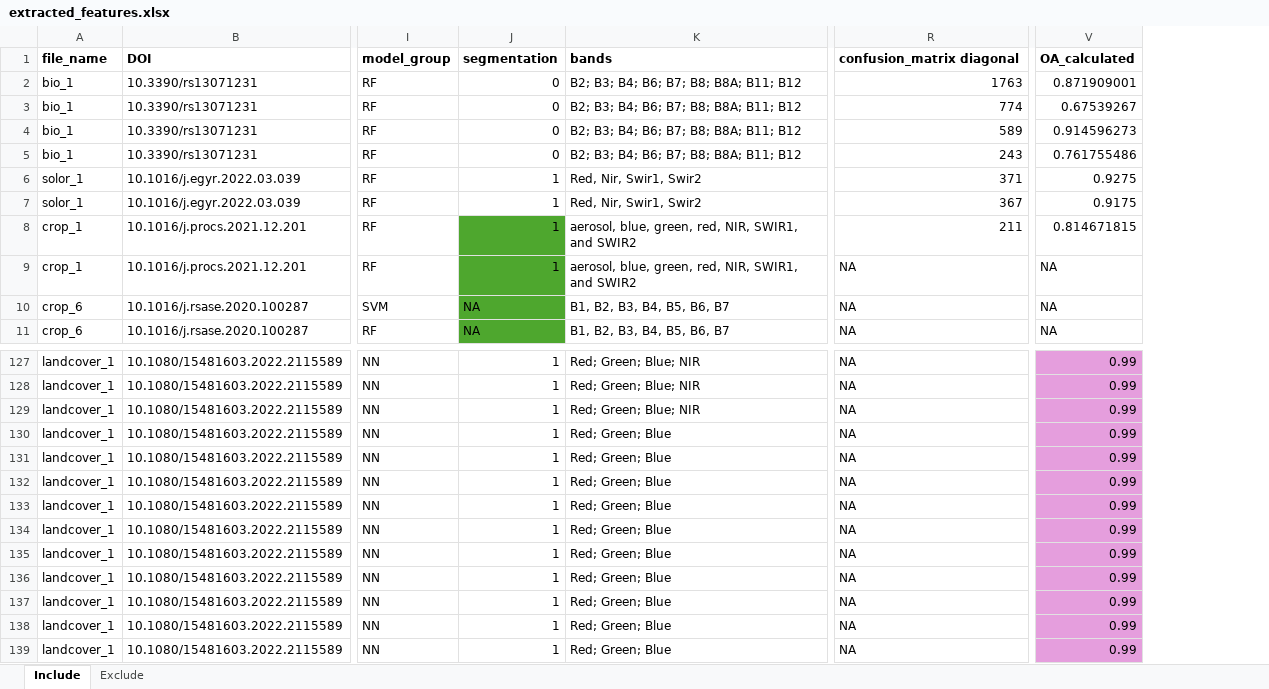
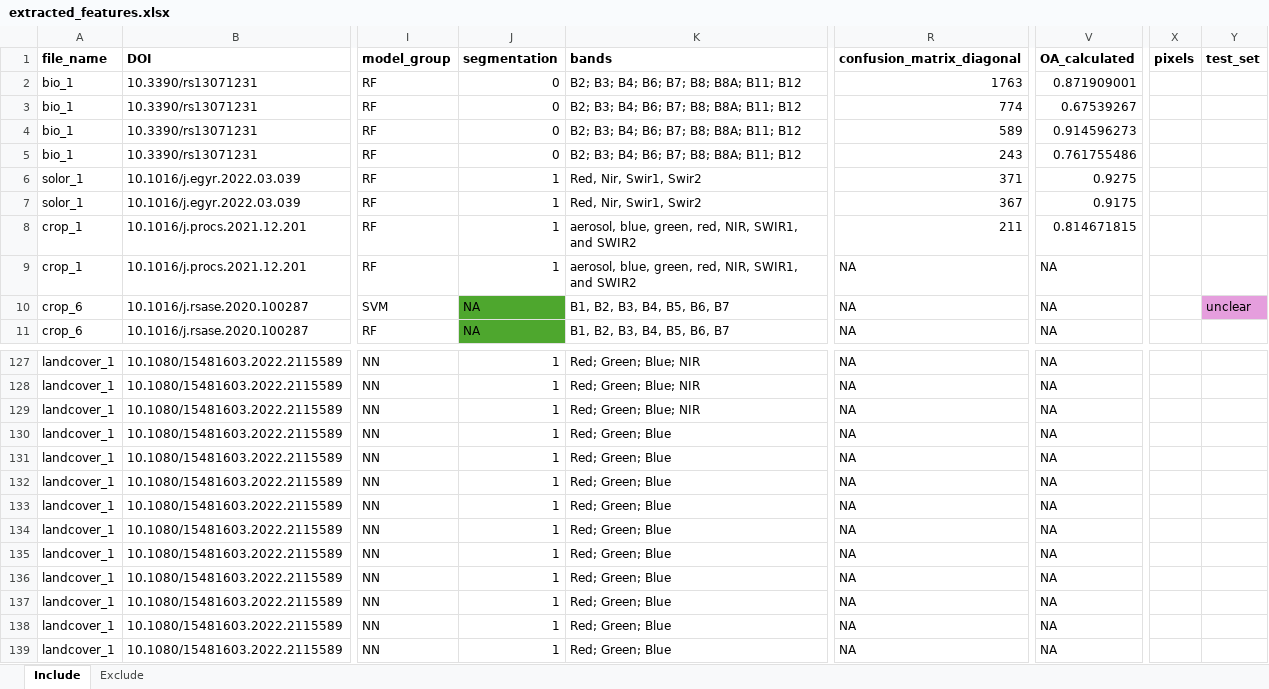
Before and after one commit to N-Leach/masters_thesis, an Excel workbook: extracted_features.xlsx, sheet Include, drawn as a sheet; only a part is shown, gaps mark what is left out; values as stored, in another font and other column widths than the file's, no borders; the diff covers the shown part only; the diff names each change by its address in the sheet, - before the commit and + after, or states it on an @@ line.

```diff
--- a/extracted_features.xlsx (sheet Include)
+++ b/extracted_features.xlsx (sheet Include)
+column X (pixels), empty
+column Y (test_set), row 10: unclear
-R1: confusion_matrix diagonal
+R1: confusion_matrix_diagonal
-J8:J9 fill: #4EA72E
+J8:J9 fill: none
-V127:V139 (OA_calculated): 0.99
+V127:V139 (OA_calculated): NA
-V127:V139 fill: #E59EDD
+V127:V139 fill: none
```
Also changed, not shown: 28 edited cells and cell formats elsewhere in this sheet, sheet Exclude, 3 other files.
